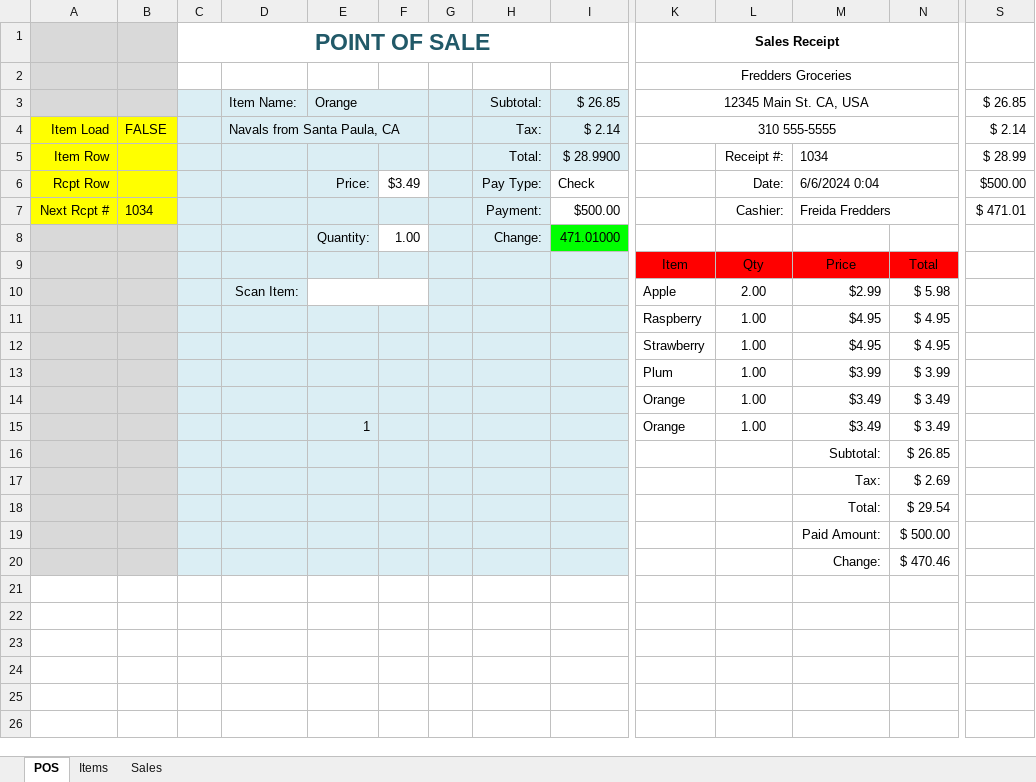
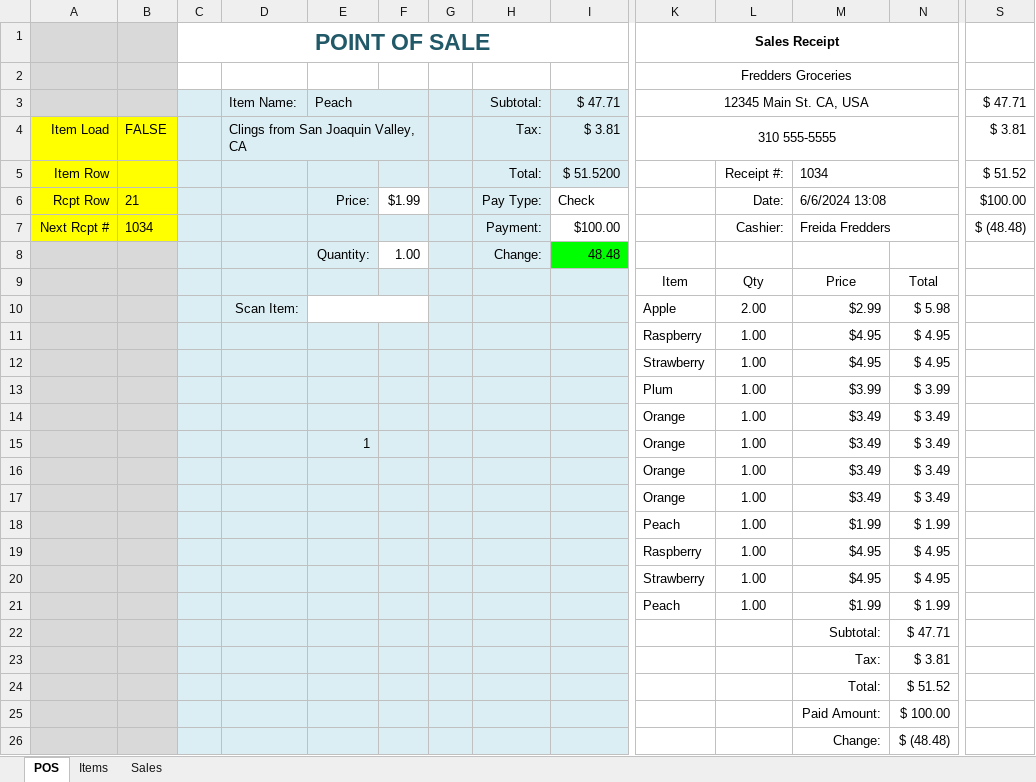
Before and after one commit to TruSudndeth/POS_Items-Sales_Xcel, an Excel workbook: Point_Of_Sale.xlsm, sheet POS, drawn as a sheet; only a part is shown, gaps mark what is left out; values as stored, in another font and other column widths than the file's, no borders; charts and pictures and conditional formats not drawn; removed rows and columns are numbered as before the commit, all else as after; rows hold the shown columns only; the diff names each change by its address in the sheet, - before the commit and + after, or states it on an @@ line.

```diff
--- a/Point_Of_Sale.xlsm (sheet POS)
+++ b/Point_Of_Sale.xlsm (sheet POS)
-E3: Orange
+E3: Peach
-I3: $ 26.85
+I3: $ 47.71
-S3: $ 26.85
+S3: $ 47.71
-D4: Navals from Santa Paula, CA
+D4: Clings from San Joaquin Valley, CA
-I4: $ 2.14
+I4: $ 3.81
-S4: $ 2.14
+S4: $ 3.81
-I5: $ 28.9900
+I5: $ 51.5200
-S5: $ 28.99
+S5: $ 51.52
-B6: (empty)
+B6: 21
-F6: $3.49
+F6: $1.99
-M6: 6/6/2024 0:04
+M6: 6/6/2024 13:08
-S6: $500.00
+S6: $100.00
-I7: $500.00
+I7: $100.00
-S7: $ 471.01
+S7: $ (48.48)
-I8: 471.01000
+I8: 48.48
-K9:N9 fill: #FF0000
+K9:N9 fill: none
-row 16:  |  |  |  |  |  |  |  |  |  |  | Subtotal: | $ 26.85
-row 17:  |  |  |  |  |  |  |  |  |  |  | Tax: | $ 2.69
-row 18:  |  |  |  |  |  |  |  |  |  |  | Total: | $ 29.54
-row 19:  |  |  |  |  |  |  |  |  |  |  | Paid Amount: | $ 500.00
+row 16:  |  |  |  |  |  |  |  |  | Orange | 1.00 | $3.49 | $ 3.49
+row 17:  |  |  |  |  |  |  |  |  | Orange | 1.00 | $3.49 | $ 3.49
+row 18:  |  |  |  |  |  |  |  |  | Peach | 1.00 | $1.99 | $ 1.99
+row 19:  |  |  |  |  |  |  |  |  | Raspberry | 1.00 | $4.95 | $ 4.95
+row 20:  |  |  |  |  |  |  |  |  | Strawberry | 1.00 | $4.95 | $ 4.95
+row 21:  |  |  |  |  |  |  |  |  | Peach | 1.00 | $1.99 | $ 1.99
+row 22:  |  |  |  |  |  |  |  |  |  |  | Subtotal: | $ 47.71
+row 23:  |  |  |  |  |  |  |  |  |  |  | Tax: | $ 3.81
+row 24:  |  |  |  |  |  |  |  |  |  |  | Total: | $ 51.52
+row 25:  |  |  |  |  |  |  |  |  |  |  | Paid Amount: | $ 100.00
-N26: $ 470.46
+N26: $ (48.48)
```
Also changed, not shown: charts or pictures, 1 other file.
